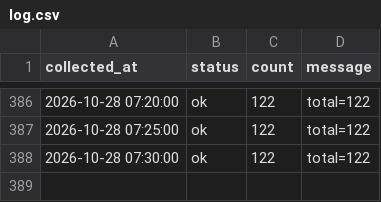
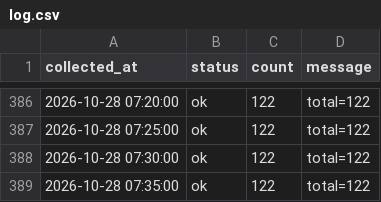
Before and after one commit to DylanKimGabia/jariisseoul-data, a CSV file: data/log.csv, drawn as a sheet; only a part is shown, gaps mark what is left out.

Commit message:
data: 2026-10-28 07:35

```diff
--- a/data/log.csv
+++ b/data/log.csv
@@ -388 +388,2 @@ collected_at,status,count,message
 2026-10-28 07:30:00,ok,122,total=122
+2026-10-28 07:35:00,ok,122,total=122
```
Also changed, not shown: 1 other file.
